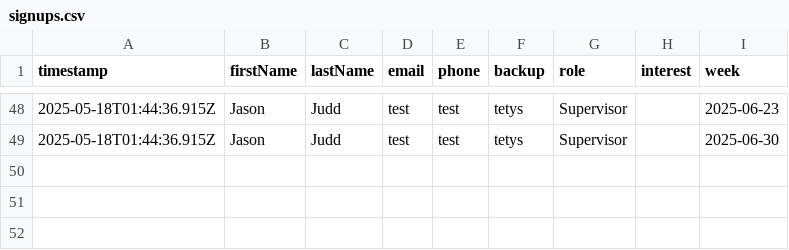
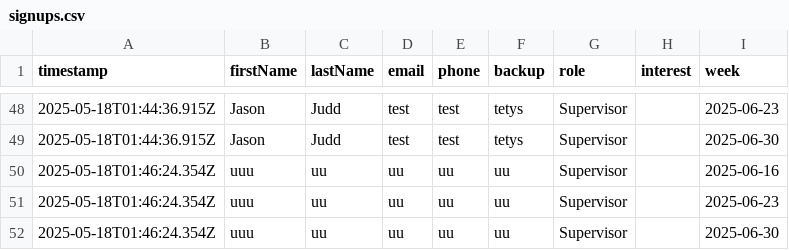
Before and after one commit to ipodpilot/ARC-shelter-standby-signup, a CSV file: signups.csv, drawn as a sheet; only a part is shown, gaps mark what is left out.

```diff
--- a/signups.csv
+++ b/signups.csv
@@ -49 +49,4 @@ timestamp,firstName,lastName,email,phone,backup,role,interest,week
 2025-05-18T01:44:36.915Z,Jason,Judd,test,test,tetys,Supervisor,,2025-06-30
+2025-05-18T01:46:24.354Z,uuu,uu,uu,uu,uu,Supervisor,,2025-06-16
+2025-05-18T01:46:24.354Z,uuu,uu,uu,uu,uu,Supervisor,,2025-06-23
+2025-05-18T01:46:24.354Z,uuu,uu,uu,uu,uu,Supervisor,,2025-06-30
```
